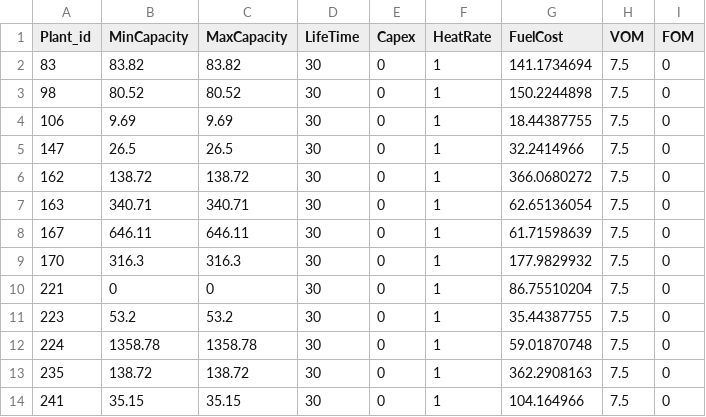
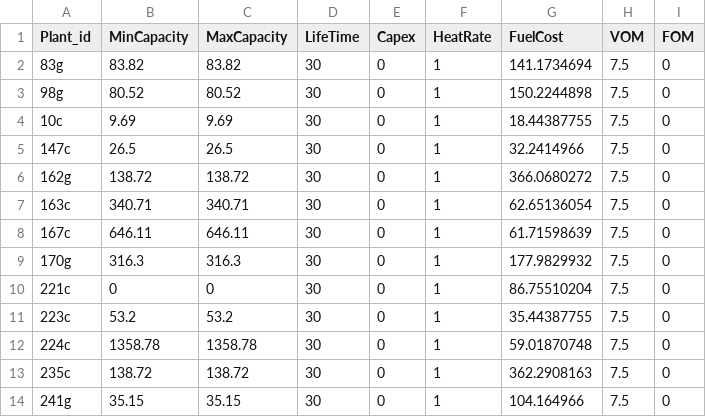
Before and after one commit to Omar0902/SDOM, a CSV file: Data/exchange_hydro_budget_multiple_balancing/Data_BalancingUnits_2025.csv, drawn as a sheet.

Commit message:
fix Data for testing hydro budgets

```diff
--- a/Data/exchange_hydro_budget_multiple_balancing/Data_BalancingUnits_2025.csv
+++ b/Data/exchange_hydro_budget_multiple_balancing/Data_BalancingUnits_2025.csv
@@ -1,14 +1,14 @@
 Plant_id,MinCapacity,MaxCapacity,LifeTime,Capex,HeatRate,FuelCost,VOM,FOM
-83,83.82,83.82,30,0,1,141.1734694,7.5,0
-98,80.52,80.52,30,0,1,150.2244898,7.5,0
-106,9.69,9.69,30,0,1,18.44387755,7.5,0
-147,26.5,26.5,30,0,1,32.2414966,7.5,0
-162,138.72,138.72,30,0,1,366.0680272,7.5,0
-163,340.71,340.71,30,0,1,62.65136054,7.5,0
-167,646.11,646.11,30,0,1,61.71598639,7.5,0
-170,316.3,316.3,30,0,1,177.9829932,7.5,0
-221,0,0,30,0,1,86.75510204,7.5,0
-223,53.2,53.2,30,0,1,35.44387755,7.5,0
-224,1358.78,1358.78,30,0,1,59.01870748,7.5,0
-235,138.72,138.72,30,0,1,362.2908163,7.5,0
-241,35.15,35.15,30,0,1,104.164966,7.5,0
+83g,83.82,83.82,30,0,1,141.1734694,7.5,0
+98g,80.52,80.52,30,0,1,150.2244898,7.5,0
+10c,9.69,9.69,30,0,1,18.44387755,7.5,0
+147c,26.5,26.5,30,0,1,32.2414966,7.5,0
+162g,138.72,138.72,30,0,1,366.0680272,7.5,0
+163c,340.71,340.71,30,0,1,62.65136054,7.5,0
+167c,646.11,646.11,30,0,1,61.71598639,7.5,0
+170g,316.3,316.3,30,0,1,177.9829932,7.5,0
+221c,0,0,30,0,1,86.75510204,7.5,0
+223c,53.2,53.2,30,0,1,35.44387755,7.5,0
+224c,1358.78,1358.78,30,0,1,59.01870748,7.5,0
+235c,138.72,138.72,30,0,1,362.2908163,7.5,0
+241g,35.15,35.15,30,0,1,104.164966,7.5,0
```
Also changed, not shown: Data/exchange_hydro_budget_multiple_balancing/lahy_hourly_2025.csv, Data/exchange_hydro_budget_multiple_balancing/lahy_max_hourly_2025.csv, 2 other files.
